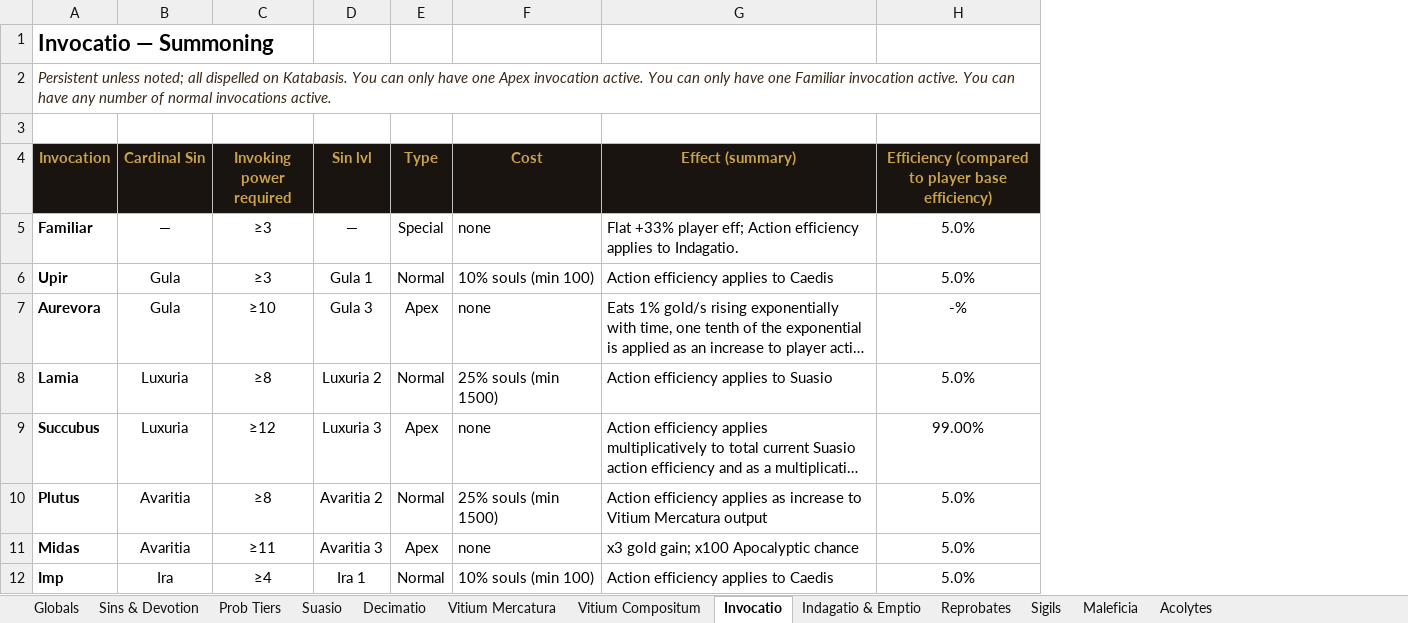
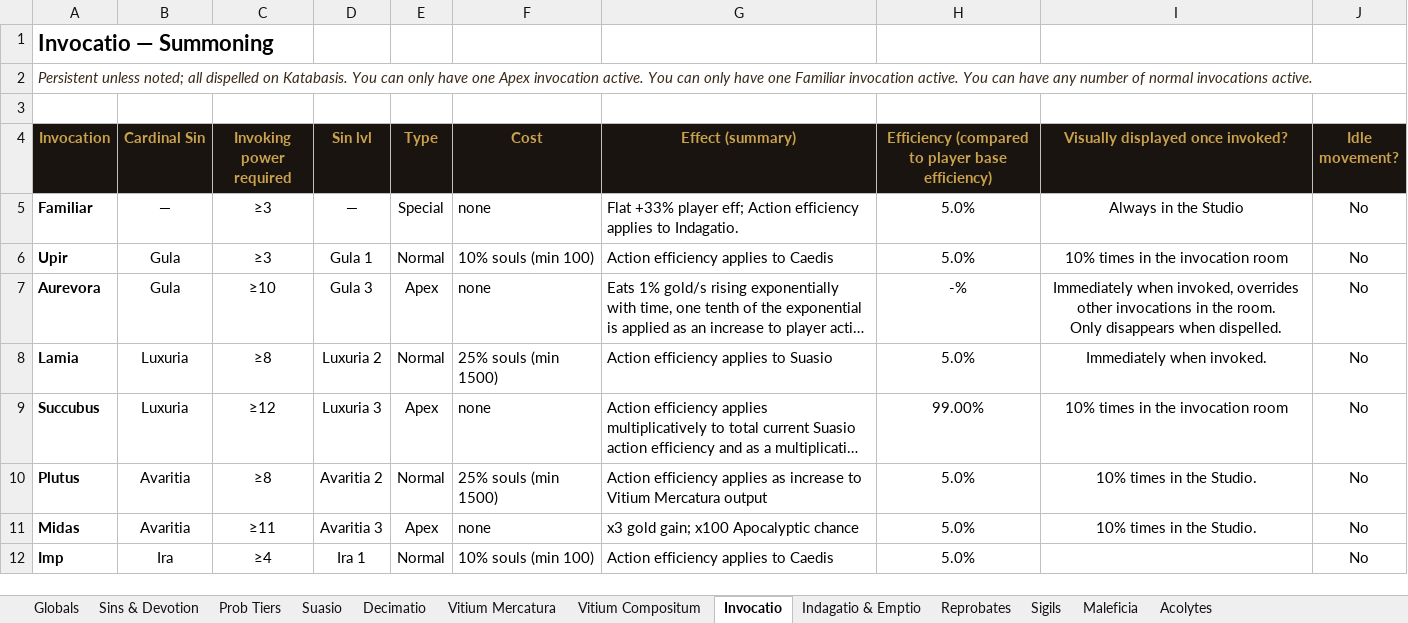
Before and after one commit to PrietoAmigo/panvitium, an Excel workbook: docs/Panvitium_Economy_Template.xlsx, sheet Invocatio, drawn as a sheet; only a part is shown; long unchanged cells end in …; values as stored, in another font and other column widths than the file's, no borders; ↵ is a line break in a cell; the diff names each change by its address in the sheet, - before the commit and + after, or states it on an @@ line.

```diff
--- a/docs/Panvitium_Economy_Template.xlsx (sheet Invocatio)
+++ b/docs/Panvitium_Economy_Template.xlsx (sheet Invocatio)
+column I (Visually displayed once invoked?), rows 5-11: Always in the Studio | 10% times in the invocation room | Immediately when invoked, overrides other invocations in the room. ↵ Only disappears when dispelled. | Immediately when invoked. | 10% times in the invocation room | 10% times in the Studio. | 10% times in the Studio.
+column J (Idle movement?), rows 5-12: all No
```
Also changed, not shown: 4 other files.
